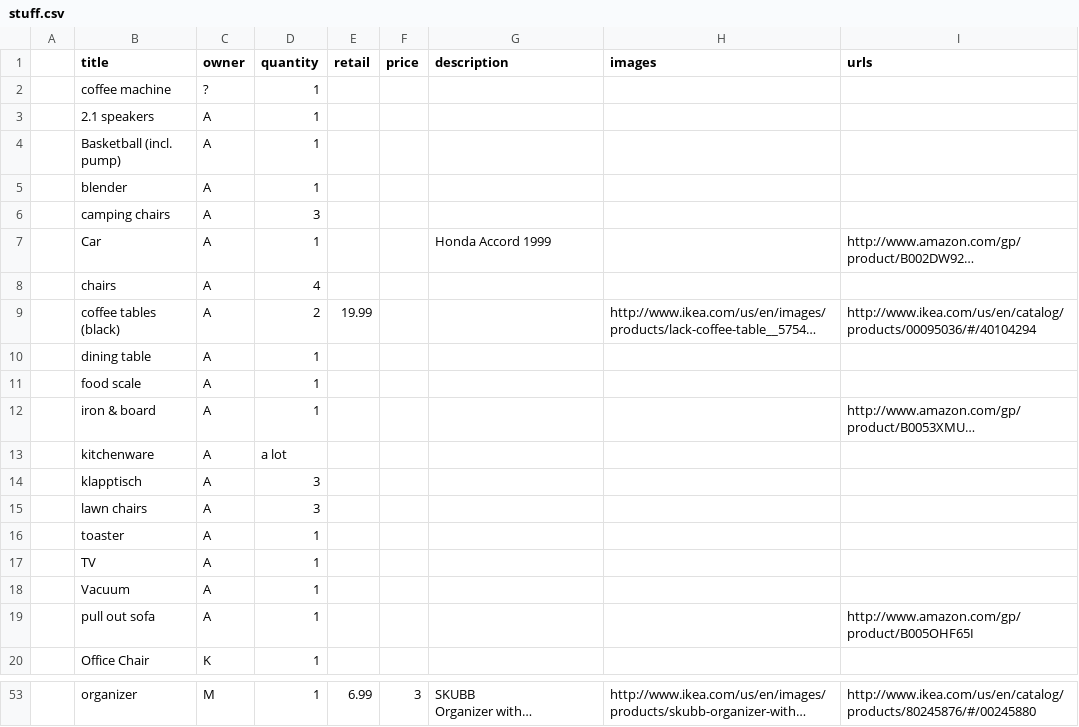
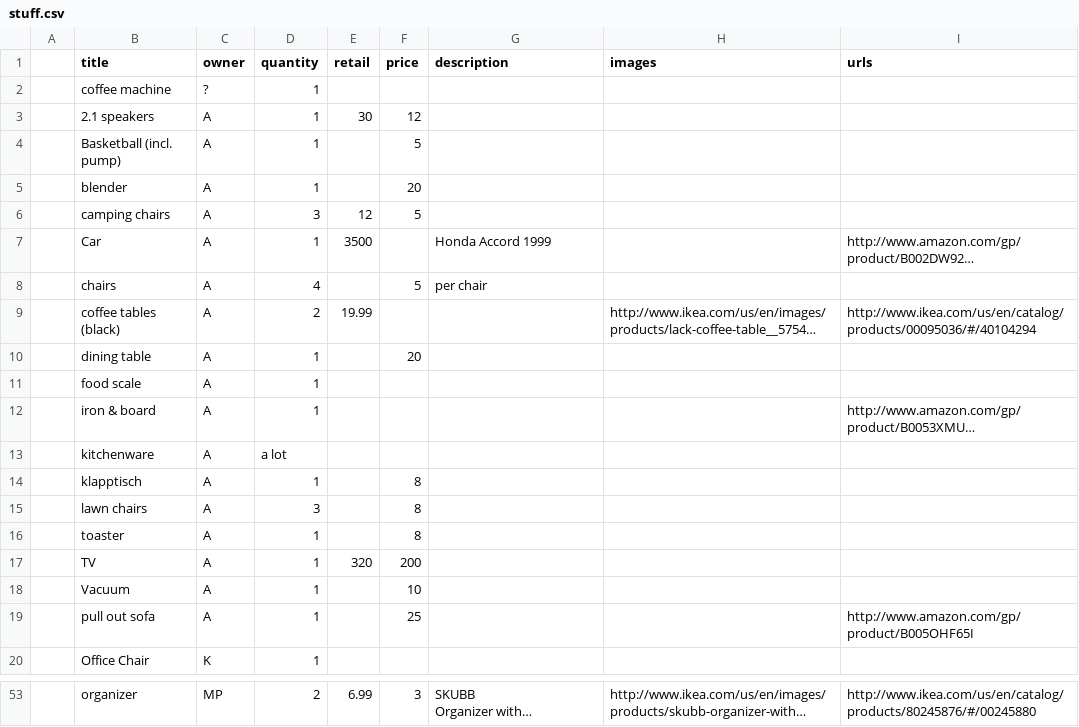
Before and after one commit to DukeHarris/summersale, a CSV file: data/stuff.csv, drawn as a sheet; only a part is shown, gaps mark what is left out; long unchanged cells end in …; the diff covers the shown part only; the diff names each change by its address in the sheet, - before the commit and + after, or states it on an @@ line.

```diff
--- a/data/stuff.csv
+++ b/data/stuff.csv
-E3 (retail): (empty)
+E3 (retail): 30
-F3 (price): (empty)
+F3 (price): 12
-F4 (price): (empty)
+F4 (price): 5
-F5 (price): (empty)
+F5 (price): 20
-E6 (retail): (empty)
+E6 (retail): 12
-F6 (price): (empty)
+F6 (price): 5
-E7 (retail): (empty)
+E7 (retail): 3500
-F8 (price): (empty)
+F8 (price): 5
-G8 (description): (empty)
+G8 (description): per chair
-F10 (price): (empty)
+F10 (price): 20
-D14 (quantity): 3
+D14 (quantity): 1
-F14:F16 (price): (empty)
+F14:F16 (price): 8
-E17 (retail): (empty)
+E17 (retail): 320
-F17 (price): (empty)
+F17 (price): 200
-F18 (price): (empty)
+F18 (price): 10
-F19 (price): (empty)
+F19 (price): 25
-C53 (owner): M
+C53 (owner): MP
-D53 (quantity): 1
+D53 (quantity): 2
```
Also changed, not shown: 9 added rows, 9 removed rows and 20 edited cells elsewhere in this file, 2 other files.
